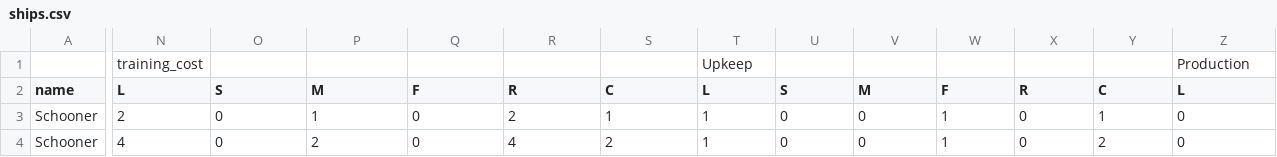
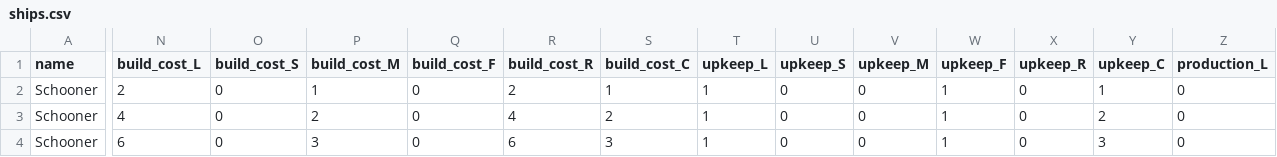
Before and after one commit to Endervalkin/barcamp, a CSV file: Game/data/units/ships.csv, drawn as a sheet; only a part is shown, gaps mark what is left out; the shorter side is filled out with more unchanged rows; removed rows and columns are numbered as before the commit, all else as after; rows hold the shown columns only; the diff covers the shown part only; the diff names each change by its address in the sheet, - before the commit and + after, or states it on an @@ line.

```diff
--- a/Game/data/units/ships.csv
+++ b/Game/data/units/ships.csv
-row 1:  | training_cost |  |  |  |  |  | Upkeep |  |  |  |  |  | Production
-N1: L
+N1: build_cost_L
-O1: S
+O1: build_cost_S
-P1: M
+P1: build_cost_M
-Q1: F
+Q1: build_cost_F
-R1: R
+R1: build_cost_R
-S1: C
+S1: build_cost_C
-T1: L
+T1: upkeep_L
-U1: S
+U1: upkeep_S
-V1: M
+V1: upkeep_M
-W1: F
+W1: upkeep_F
-X1: R
+X1: upkeep_R
-Y1: C
+Y1: upkeep_C
-Z1: L
+Z1: production_L
```
Also changed, not shown: 5 edited cells elsewhere in this file, Game/data/settlements/settlement.csv, Game/data/units/ground_units.csv, 18 other files.
